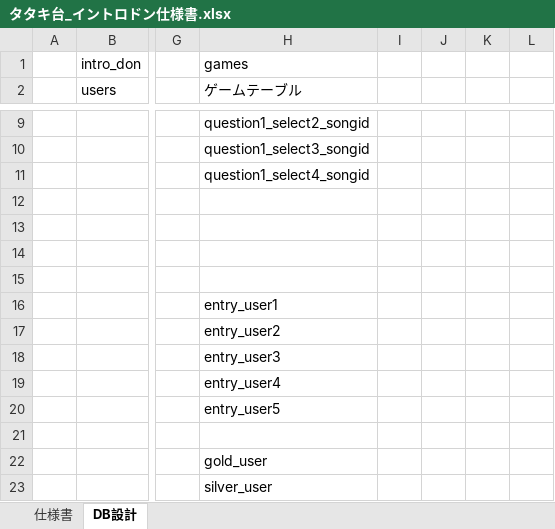
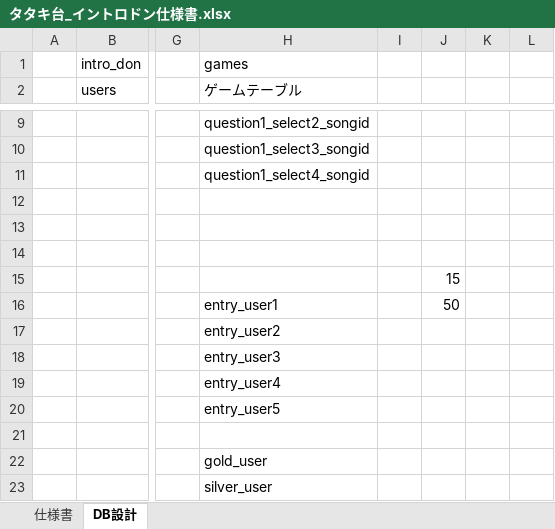
Before and after one commit to iapx86/intro_don, an Excel workbook: タタキ台_イントロドン仕様書.xlsx, sheet DB設計, drawn as a sheet; only a part is shown, gaps mark what is left out; values as stored, in another font and other column widths than the file's, no borders; the diff names each change by its address in the sheet, - before the commit and + after, or states it on an @@ line.

```diff
--- a/タタキ台_イントロドン仕様書.xlsx (sheet DB設計)
+++ b/タタキ台_イントロドン仕様書.xlsx (sheet DB設計)
-J15: (empty)
+J15: 15
-J16: (empty)
+J16: 50
```
Also changed, not shown: 1 other file.
